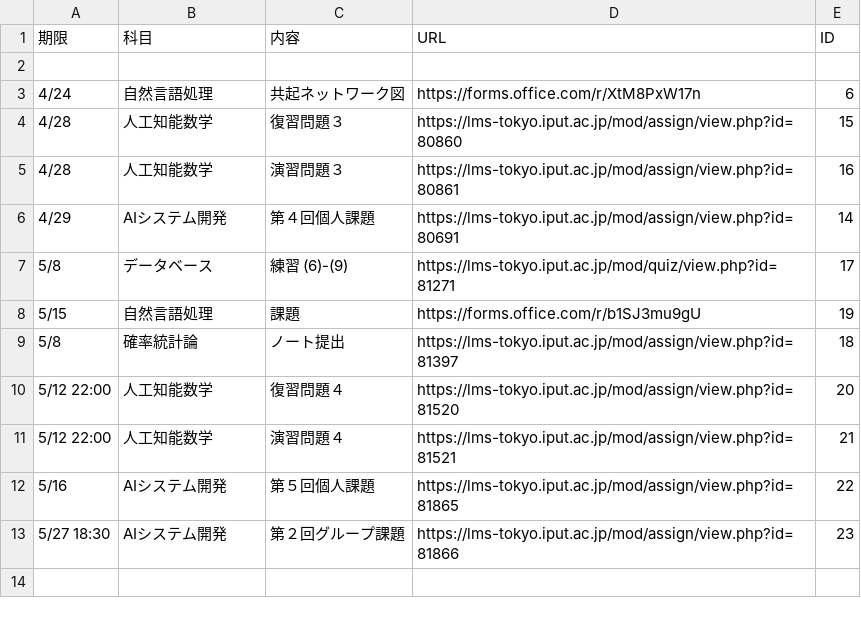
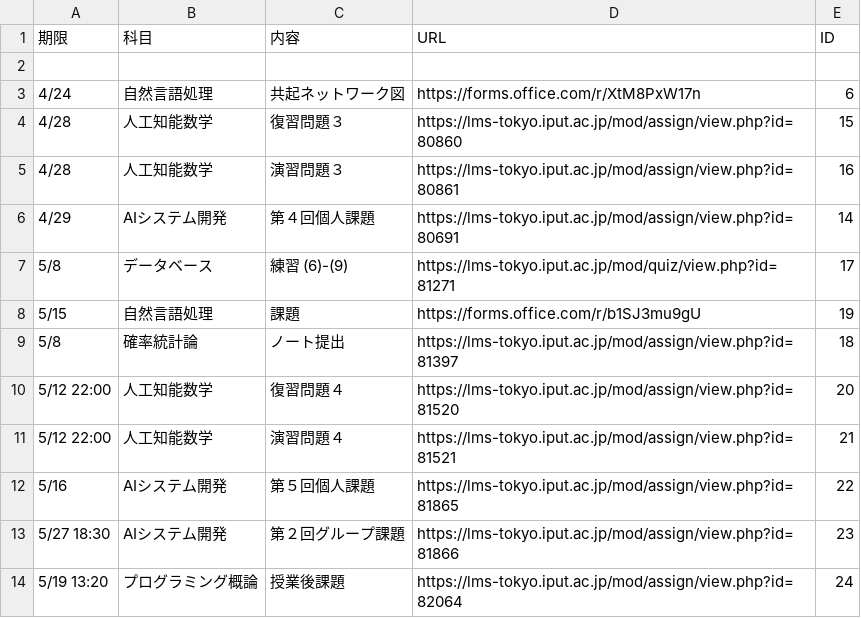
Before and after one commit to Phi110/f-management-system, a CSV file: csv/assignment.csv, drawn as a sheet.

```diff
--- a/csv/assignment.csv
+++ b/csv/assignment.csv
@@ -13 +13,2 @@
 5/27 18:30,AIシステム開発,第２回グループ課題,https://lms-tokyo.iput.ac.jp/mod/assign/view.php?id=81866,23
+5/19 13:20,プログラミング概論,授業後課題,https://lms-tokyo.iput.ac.jp/mod/assign/view.php?id=82064,24
```
Also changed, not shown: 1 other file.
